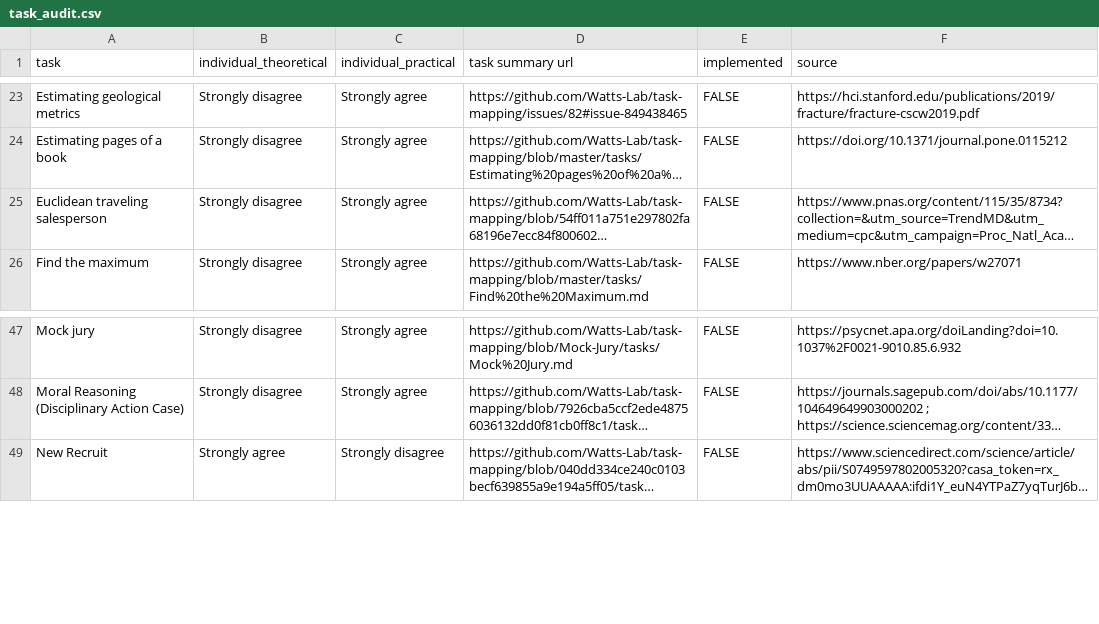
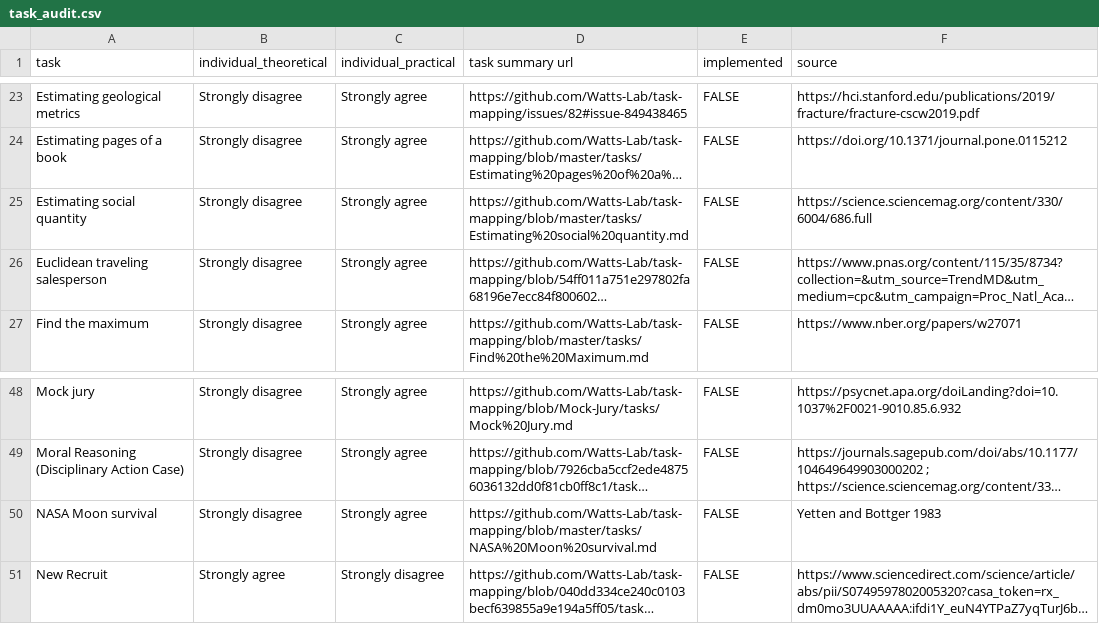
Before and after one commit to Watts-Lab/task-mapping, a CSV file: task_audit.csv, drawn as a sheet; only a part is shown, gaps mark what is left out; long unchanged cells end in …; the diff names each change by its address in the sheet, - before the commit and + after, or states it on an @@ line.

```diff
--- a/task_audit.csv
+++ b/task_audit.csv
+row 25: Estimating social quantity | Strongly disagree | Strongly agree | https://github.com/Watts-Lab/task-mapping/blob/master/tasks/Estimating%20social%20quantity.md | FALSE | https://science.sciencemag.org/content/330/6004/686.full
+row 50: NASA Moon survival | Strongly disagree | Strongly agree | https://github.com/Watts-Lab/task-mapping/blob/master/tasks/NASA%20Moon%20survival.md | FALSE | Yetten and Bottger 1983
```
Also changed, not shown: mapping_progress.csv, task_map.csv, 5 other files.
